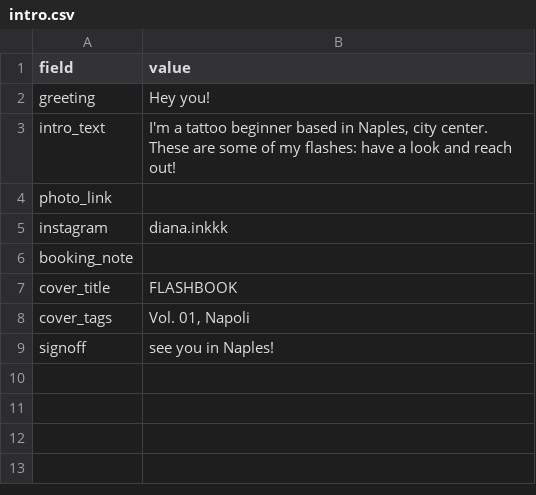
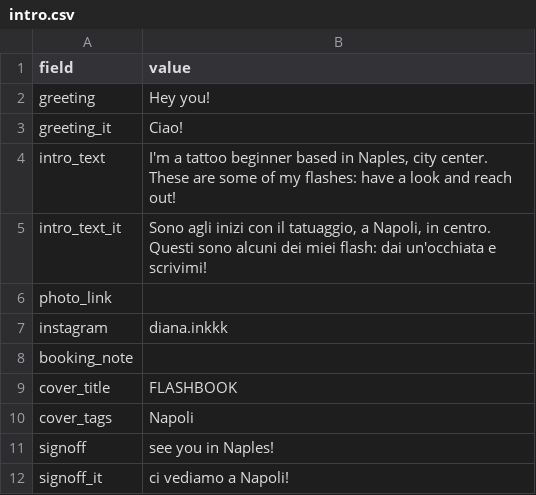
Before and after one commit to francescadiana/flashbook, a CSV file: data/intro.csv, drawn as a sheet.

```diff
--- a/data/intro.csv
+++ b/data/intro.csv
@@ -2,4 +2,7 @@ field,value
 greeting,Hey you!
+greeting_it,Ciao!
 intro_text,"I'm a tattoo beginner based in Naples, city center.
 These are some of my flashes: have a look and reach out!"
+intro_text_it,"Sono agli inizi con il tatuaggio, a Napoli, in centro.
+Questi sono alcuni dei miei flash: dai un'occhiata e scrivimi!"
 photo_link,
@@ -8,3 +11,4 @@ booking_note,
 cover_title,FLASHBOOK
-cover_tags,"Vol. 01, Napoli"
+cover_tags,Napoli
 signoff,see you in Naples!
+signoff_it,ci vediamo a Napoli!
```
Also changed, not shown: data/sketches.csv, 10 other files.
